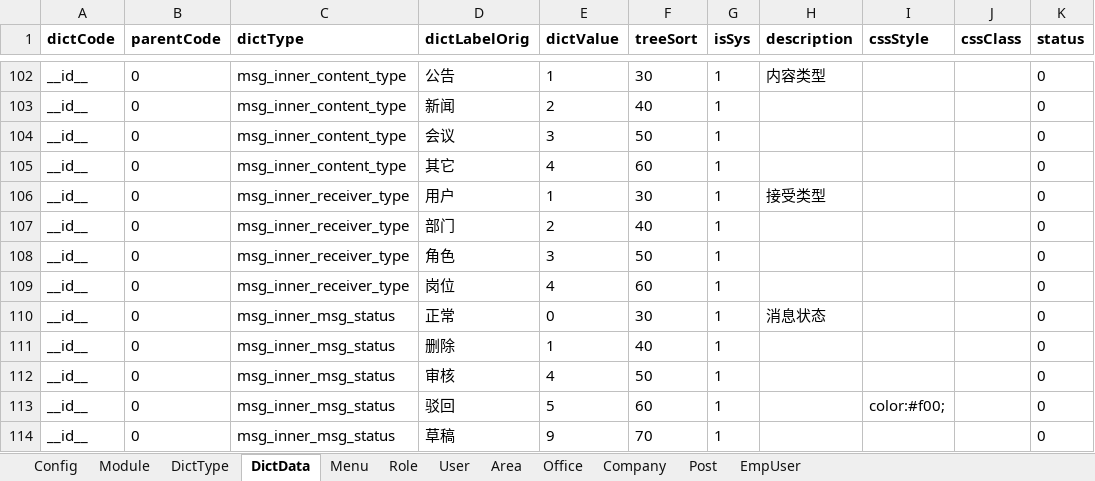
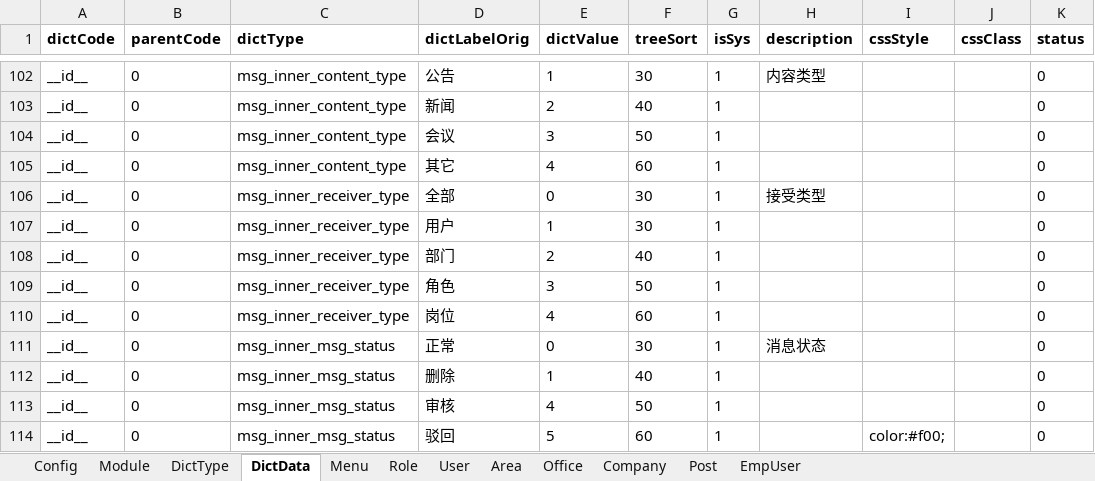
Before and after one commit to thinkgem/jeesite, an Excel workbook: modules/core/src/main/java/com/jeesite/modules/sys/db/InitCoreData.xlsx, sheet DictData, drawn as a sheet; only a part is shown, gaps mark what is left out; the shorter side is filled out with more unchanged rows; values as stored, in another font and other column widths than the file's, no borders; addresses are those after the commit; the diff names each change by its address in the sheet, - before the commit and + after, or states it on an @@ line.

```diff
--- a/modules/core/src/main/java/com/jeesite/modules/sys/db/InitCoreData.xlsx (sheet DictData)
+++ b/modules/core/src/main/java/com/jeesite/modules/sys/db/InitCoreData.xlsx (sheet DictData)
+row 106: __id__ | 0 | msg_inner_receiver_type | 全部 | 0 | 30 | 1 | 接受类型 |  |  | 0
-H107 (description): 接受类型
+H107 (description): (empty)
```
Also changed, not shown: sheet Menu, sheet DictType, sheet Module, 25 other files.
